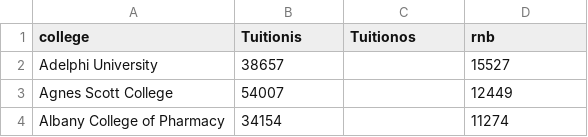
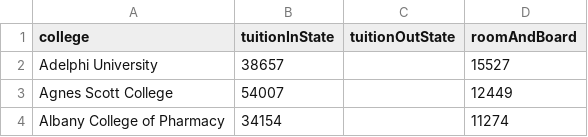
Before and after one commit to mike-wester/node-college-api, a CSV file: college_costs.csv, drawn as a sheet; only a part is shown.

Commit message:
Pre-loading CSV for data processing

```diff
--- a/college_costs.csv
+++ b/college_costs.csv
@@ -1,2 +1,2 @@
-college,Tuitionis,Tuitionos,rnb
+college,tuitionInState,tuitionOutState,roomAndBoard
 Adelphi University,38657,,15527
```
Also changed, not shown: 5 other files.
